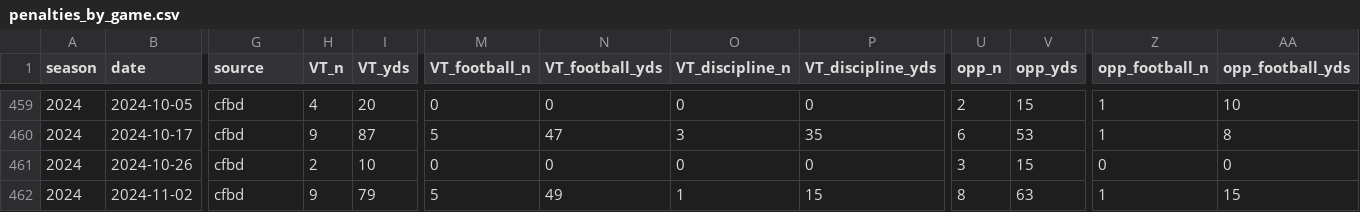
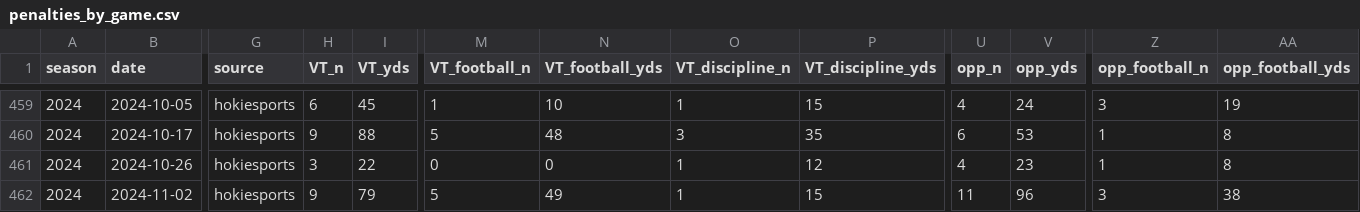
Before and after one commit to justinmorg/justinmorg.github.io, a CSV file: vt-football/data/derived/penalties_by_game.csv, drawn as a sheet; only a part is shown, gaps mark what is left out; the diff covers the shown part only; the diff names each change by its address in the sheet, - before the commit and + after, or states it on an @@ line.

```diff
--- a/vt-football/data/derived/penalties_by_game.csv
+++ b/vt-football/data/derived/penalties_by_game.csv
-G459:G462 (source): cfbd
+G459:G462 (source): hokiesports
-H459 (VT_n): 4
+H459 (VT_n): 6
-I459 (VT_yds): 20
+I459 (VT_yds): 45
-M459 (VT_football_n): 0
+M459 (VT_football_n): 1
-N459 (VT_football_yds): 0
+N459 (VT_football_yds): 10
-O459 (VT_discipline_n): 0
+O459 (VT_discipline_n): 1
-P459 (VT_discipline_yds): 0
+P459 (VT_discipline_yds): 15
-U459 (opp_n): 2
+U459 (opp_n): 4
-V459 (opp_yds): 15
+V459 (opp_yds): 24
-Z459 (opp_football_n): 1
+Z459 (opp_football_n): 3
-AA459 (opp_football_yds): 10
+AA459 (opp_football_yds): 19
-I460 (VT_yds): 87
+I460 (VT_yds): 88
-N460 (VT_football_yds): 47
+N460 (VT_football_yds): 48
-H461 (VT_n): 2
+H461 (VT_n): 3
-I461 (VT_yds): 10
+I461 (VT_yds): 22
-O461 (VT_discipline_n): 0
+O461 (VT_discipline_n): 1
-P461 (VT_discipline_yds): 0
+P461 (VT_discipline_yds): 12
-U461 (opp_n): 3
+U461 (opp_n): 4
-V461 (opp_yds): 15
+V461 (opp_yds): 23
-Z461 (opp_football_n): 0
+Z461 (opp_football_n): 1
-AA461 (opp_football_yds): 0
+AA461 (opp_football_yds): 8
-U462 (opp_n): 8
+U462 (opp_n): 11
-V462 (opp_yds): 63
+V462 (opp_yds): 96
-Z462 (opp_football_n): 1
+Z462 (opp_football_n): 3
-AA462 (opp_football_yds): 15
+AA462 (opp_football_yds): 38
```
Also changed, not shown: 67 edited cells elsewhere in this file, 1 other file.
